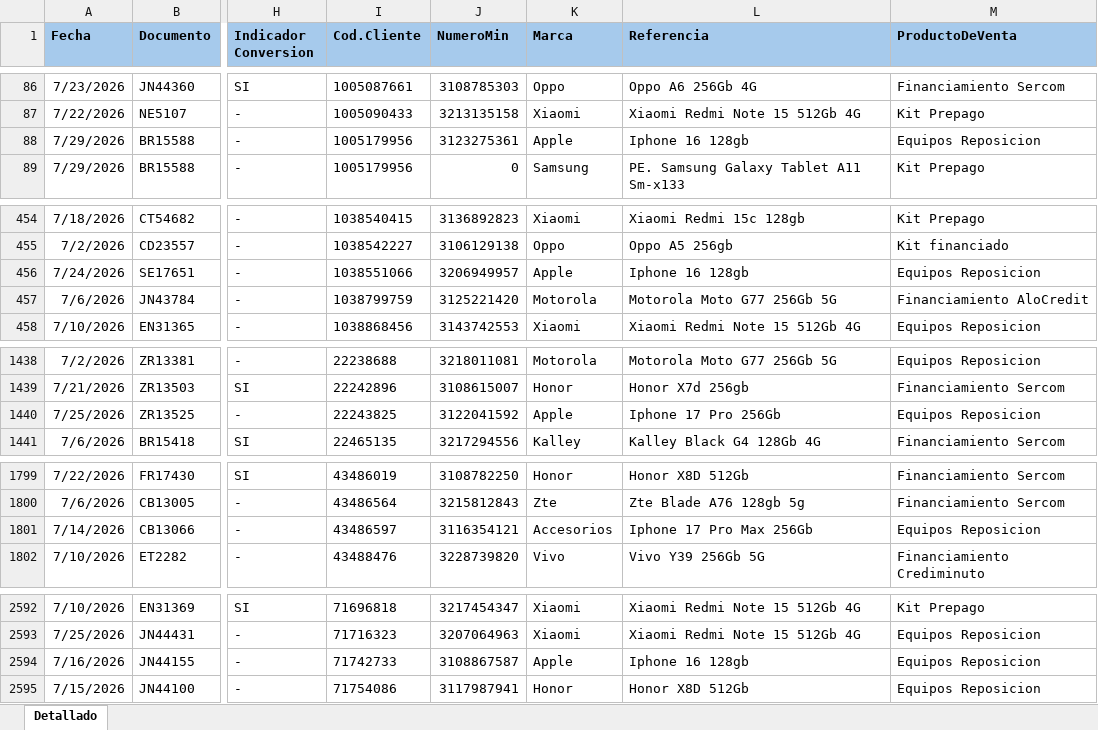
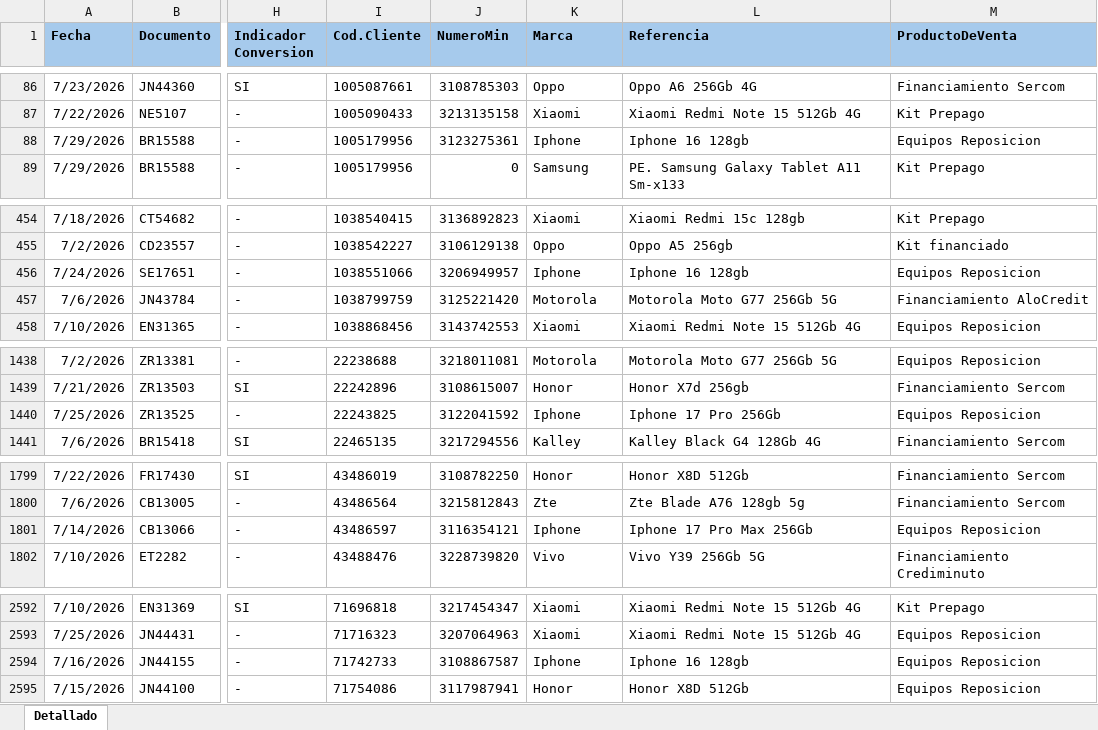
Before and after one commit to Paolam1903/EQUIPOS, an Excel workbook: ventas.xlsx, sheet Detallado, drawn as a sheet; only a part is shown, gaps mark what is left out; values as stored, in another font and other column widths than the file's, no borders; the diff names each change by its address in the sheet, - before the commit and + after, or states it on an @@ line.

Commit message:
Add files via upload

```diff
--- a/ventas.xlsx (sheet Detallado)
+++ b/ventas.xlsx (sheet Detallado)
-K88 (Marca): Apple
+K88 (Marca): Iphone
-K456 (Marca): Apple
+K456 (Marca): Iphone
-K1440 (Marca): Apple
+K1440 (Marca): Iphone
-K1801 (Marca): Accesorios
+K1801 (Marca): Iphone
-K2594 (Marca): Apple
+K2594 (Marca): Iphone
```
